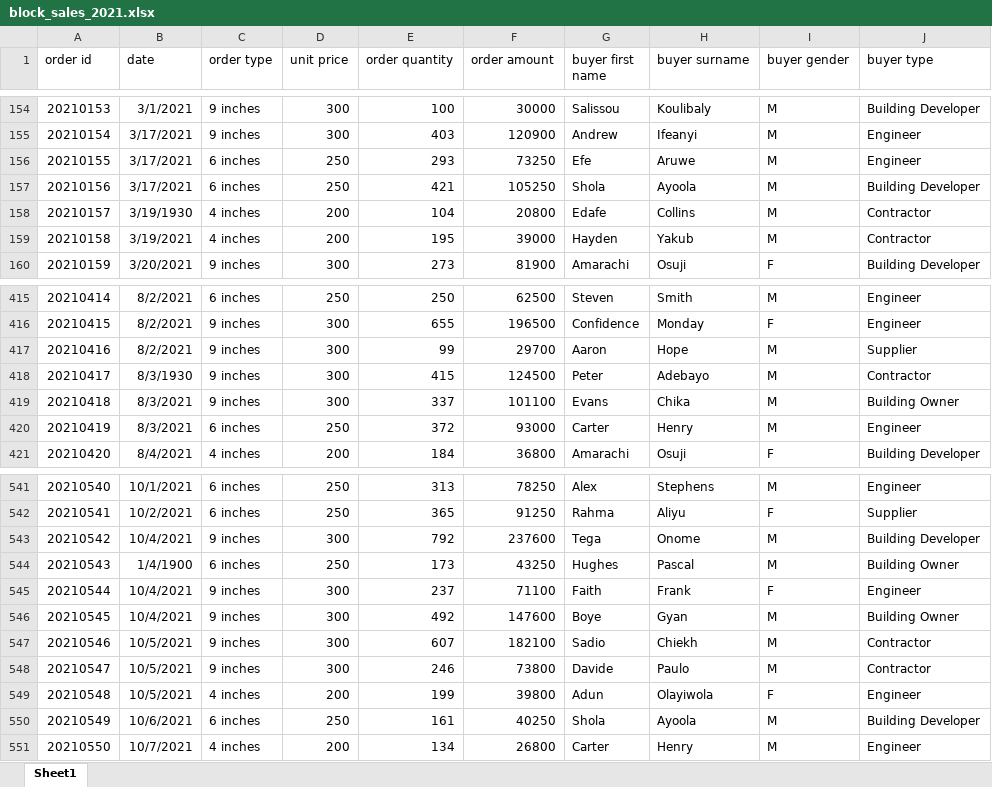
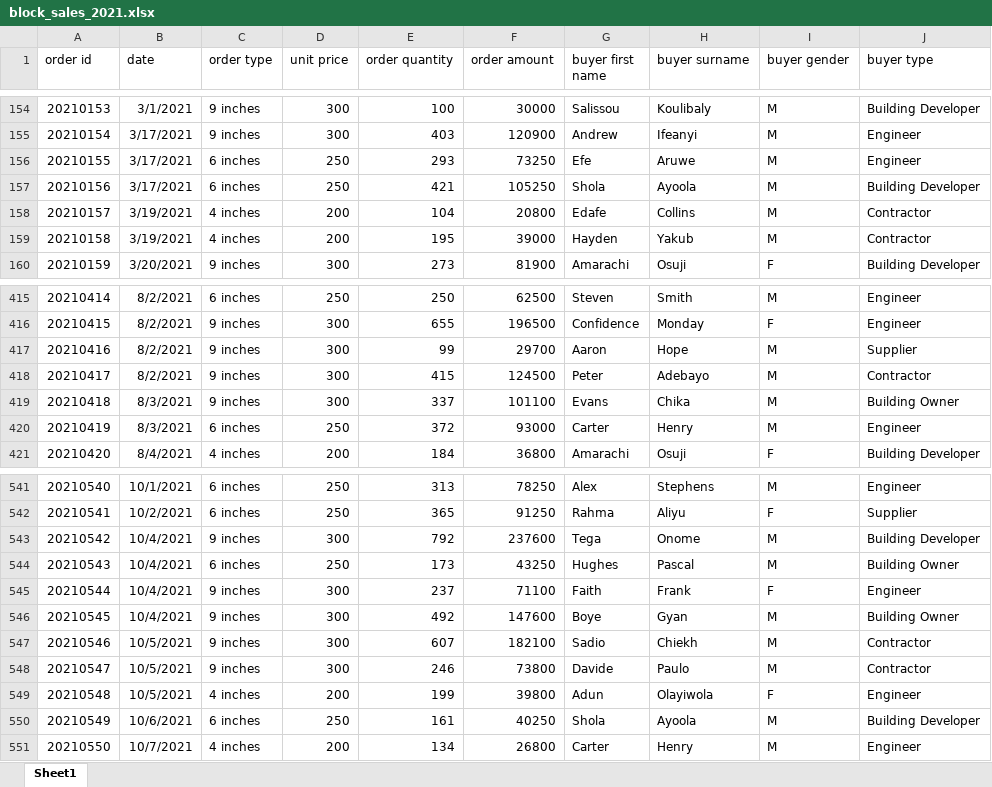
Before and after one commit to Ridwan1821/Ridhwan_Repo, an Excel workbook: Normalization of Sales Data Table/block_sales_2021.xlsx, sheet Sheet1, drawn as a sheet; only a part is shown, gaps mark what is left out; values as stored, in another font and other column widths than the file's, no borders; the diff names each change by its address in the sheet, - before the commit and + after, or states it on an @@ line.

Commit message:
Records with wrong dates were corrected.
There was 1 date with 1930 as the year and 2 other dates with 1930 as their year. The year in all three dates was changed to 2021 as 2021 is the only year that is covered in this dataset.

```diff
--- a/Normalization of Sales Data Table/block_sales_2021.xlsx (sheet Sheet1)
+++ b/Normalization of Sales Data Table/block_sales_2021.xlsx (sheet Sheet1)
-B158 (date): 3/19/1930
+B158 (date): 3/19/2021
-B418 (date): 8/3/1930
+B418 (date): 8/2/2021
-B544 (date): 1/4/1900
+B544 (date): 10/4/2021
```
